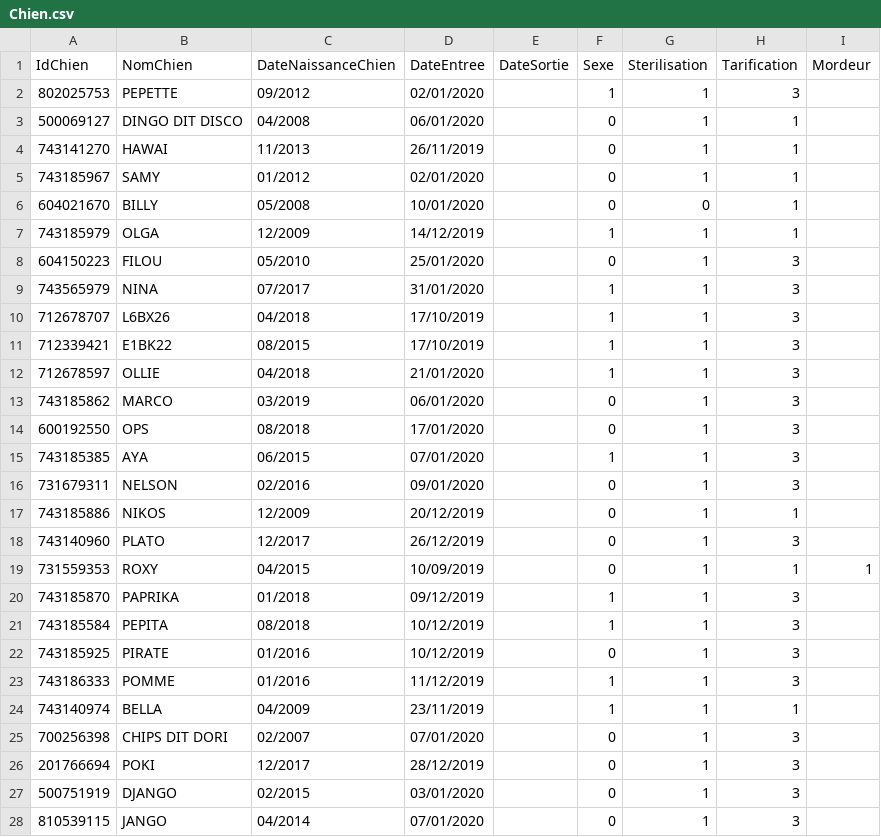
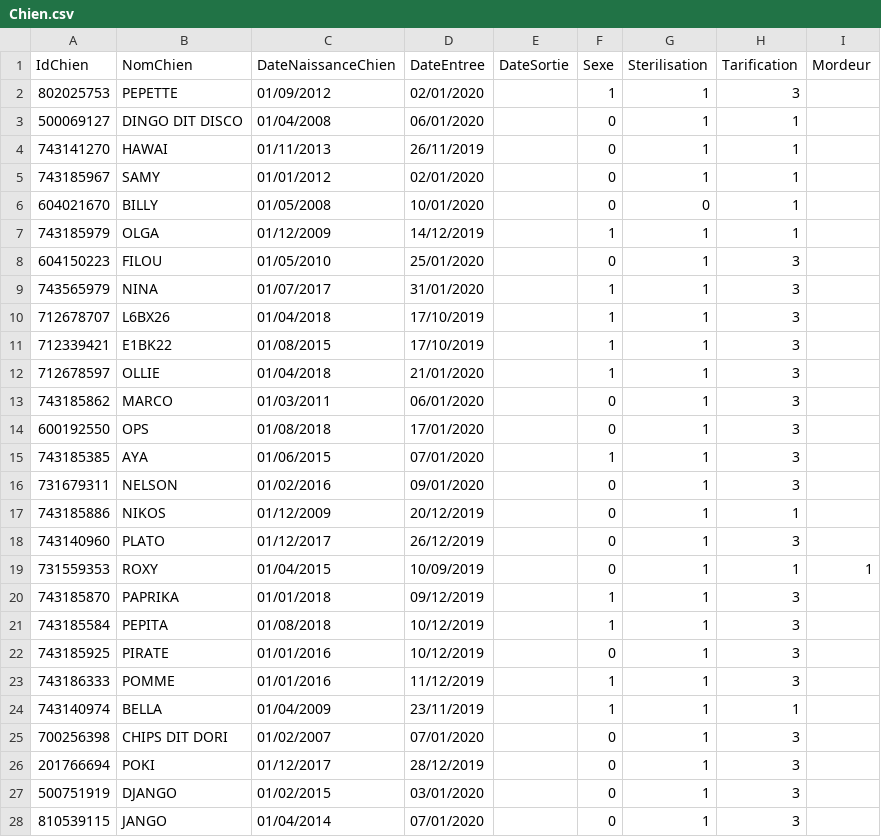
Before and after one commit to laurinemell/Projet-Kitie, a CSV file: DonneesKitie/Chien.csv, drawn as a sheet; only a part is shown; the diff covers the shown part only.

Commit message:
format date et suprresion des espaces pour les dates

```diff
--- a/DonneesKitie/Chien.csv
+++ b/DonneesKitie/Chien.csv
@@ -1,28 +1,28 @@
 IdChien;NomChien;DateNaissanceChien;DateEntree;DateSortie;Sexe;Sterilisation;Tarification;Mordeur
-802025753;  PEPETTE  ;  09/2012 ;  02/01/2020  ;;1;1;3;
-500069127;  DINGO DIT DISCO  ;  04/2008 ;  06/01/2020  ;;0;1;1;
-743141270;  HAWAI  ;  11/2013 ;  26/11/2019  ;;0;1;1;
-743185967;  SAMY  ;  01/2012   ;  02/01/2020  ;;0;1;1;
-604021670;  BILLY  ;  05/2008   ;  10/01/2020  ;;0;0;1;
-743185979;  OLGA  ;  12/2009   ;  14/12/2019  ;;1;1;1;
-604150223;  FILOU  ;  05/2010   ;  25/01/2020  ;;0;1;3;
-743565979;  NINA  ;  07/2017   ;  31/01/2020  ;;1;1;3;
-712678707;  L6BX26  ;  04/2018   ;  17/10/2019  ;;1;1;3;
-712339421;  E1BK22  ;  08/2015   ;  17/10/2019  ;;1;1;3;
-712678597;  OLLIE  ;  04/2018   ;  21/01/2020  ;;1;1;3;
-743185862;  MARCO  ;  03/2019;  06/01/2020  ;;0;1;3;
-600192550;  OPS  ;  08/2018   ;  17/01/2020  ;;0;1;3;
-743185385;  AYA  ;  06/2015   ;  07/01/2020  ;;1;1;3;
-731679311;  NELSON  ;  02/2016   ;  09/01/2020  ;;0;1;3;
-743185886;  NIKOS  ;  12/2009   ;  20/12/2019  ;;0;1;1;
-743140960;  PLATO  ;  12/2017   ;  26/12/2019  ;;0;1;3;
-731559353;  ROXY  ;  04/2015   ;  10/09/2019  ;;0;1;1;1
-743185870;  PAPRIKA  ;  01/2018   ;  09/12/2019  ;;1;1;3;
-743185584;  PEPITA  ;  08/2018   ;  10/12/2019  ;;1;1;3;
-743185925;  PIRATE  ;  01/2016   ;  10/12/2019  ;;0;1;3;
-743186333;  POMME  ;  01/2016   ;  11/12/2019  ;;1;1;3;
-743140974;  BELLA  ;  04/2009   ;  23/11/2019  ;;1;1;1;
-700256398;  CHIPS DIT DORI  ;  02/2007   ;  07/01/2020  ;;0;1;3;
-201766694;  POKI  ;  12/2017   ;  28/12/2019  ;;0;1;3;
-500751919;  DJANGO  ;  02/2015   ;  03/01/2020  ;;0;1;3;
-810539115;  JANGO  ;  04/2014   ;  07/01/2020  ;;0;1;3;
+802025753;  PEPETTE  ;01/09/2012;02/01/2020;;1;1;3;
+500069127;  DINGO DIT DISCO  ;01/04/2008;06/01/2020;;0;1;1;
+743141270;  HAWAI  ;01/11/2013;26/11/2019;;0;1;1;
+743185967;  SAMY  ;01/01/2012;02/01/2020;;0;1;1;
+604021670;  BILLY  ;01/05/2008;10/01/2020;;0;0;1;
+743185979;  OLGA  ;01/12/2009;14/12/2019;;1;1;1;
+604150223;  FILOU  ;01/05/2010;25/01/2020;;0;1;3;
+743565979;  NINA  ;01/07/2017;31/01/2020;;1;1;3;
+712678707;  L6BX26  ;01/04/2018;17/10/2019;;1;1;3;
+712339421;  E1BK22  ;01/08/2015;17/10/2019;;1;1;3;
+712678597;  OLLIE  ;01/04/2018;21/01/2020;;1;1;3;
+743185862;  MARCO  ;01/03/2011;06/01/2020;;0;1;3;
+600192550;  OPS  ;01/08/2018;17/01/2020;;0;1;3;
+743185385;  AYA  ;01/06/2015;07/01/2020;;1;1;3;
+731679311;  NELSON  ;01/02/2016;09/01/2020;;0;1;3;
+743185886;  NIKOS  ;01/12/2009;20/12/2019;;0;1;1;
+743140960;  PLATO  ;01/12/2017;26/12/2019;;0;1;3;
+731559353;  ROXY  ;01/04/2015;10/09/2019;;0;1;1;1
+743185870;  PAPRIKA  ;01/01/2018;09/12/2019;;1;1;3;
+743185584;  PEPITA  ;01/08/2018;10/12/2019;;1;1;3;
+743185925;  PIRATE  ;01/01/2016;10/12/2019;;0;1;3;
+743186333;  POMME  ;01/01/2016;11/12/2019;;1;1;3;
+743140974;  BELLA  ;01/04/2009;23/11/2019;;1;1;1;
+700256398;  CHIPS DIT DORI  ;01/02/2007;07/01/2020;;0;1;3;
+201766694;  POKI  ;01/12/2017;28/12/2019;;0;1;3;
+500751919;  DJANGO  ;01/02/2015;03/01/2020;;0;1;3;
+810539115;  JANGO  ;01/04/2014;07/01/2020;;0;1;3;
```
Also changed, not shown: 92 edited cells elsewhere in this file, DonneesKitie/EtreVaccine.csv.
